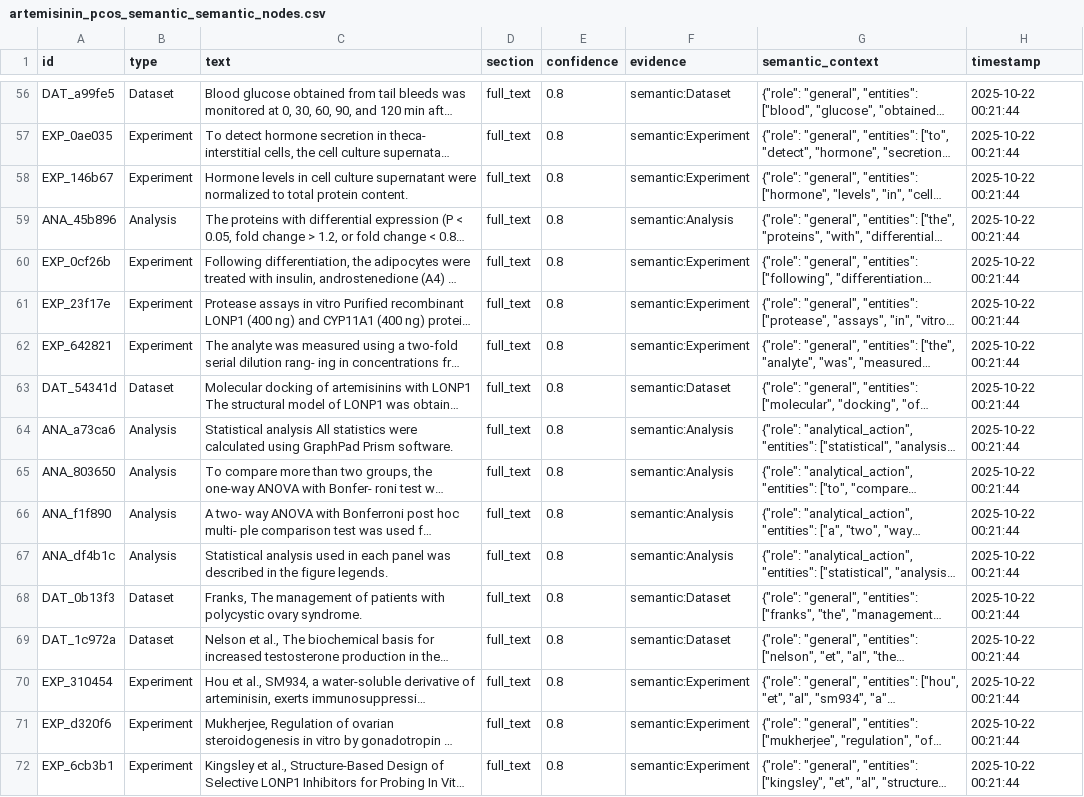
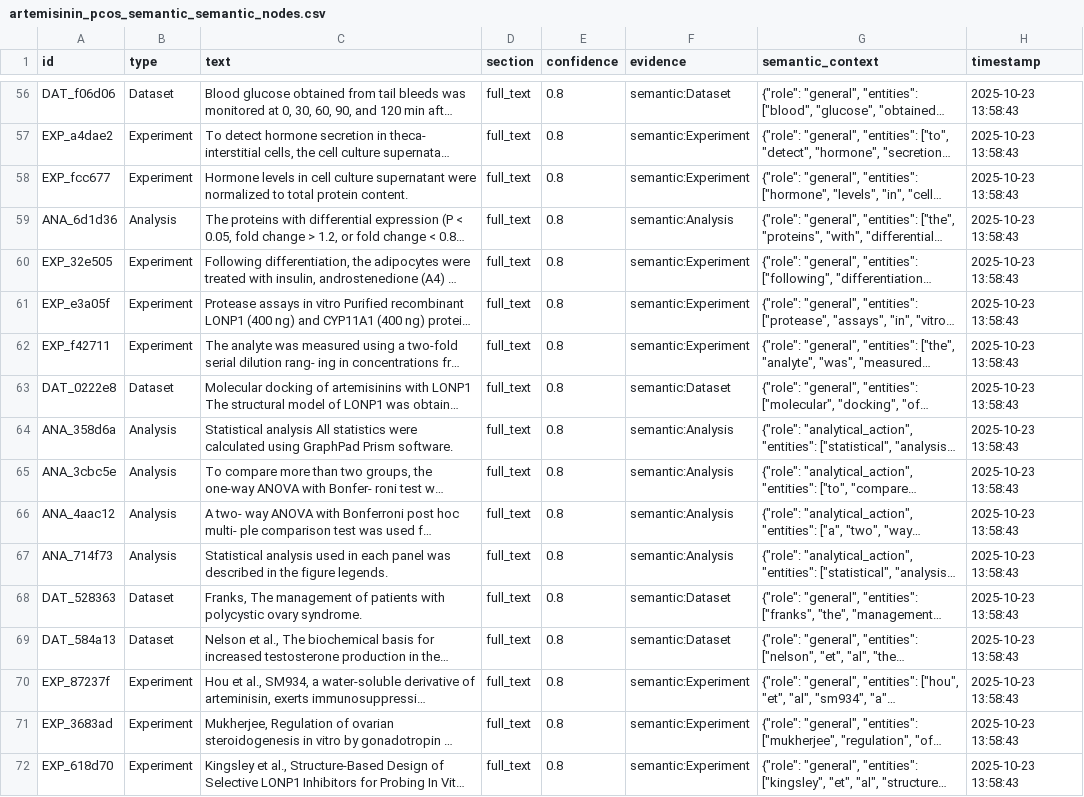
Before and after one commit to Hydr0xy1/hackthon_aging_singularis, a CSV file: outputs/artemisinin_pcos_semantic_semantic_nodes.csv, drawn as a sheet; only a part is shown, gaps mark what is left out; long unchanged cells end in …; the diff covers the shown part only; the diff names each change by its address in the sheet, - before the commit and + after, or states it on an @@ line.

```diff
--- a/outputs/artemisinin_pcos_semantic_semantic_nodes.csv
+++ b/outputs/artemisinin_pcos_semantic_semantic_nodes.csv
-A56 (id): DAT_a99fe5
+A56 (id): DAT_f06d06
-H56:H72 (timestamp): 2025-10-22 00:21:44
+H56:H72 (timestamp): 2025-10-23 13:58:43
-A57 (id): EXP_0ae035
+A57 (id): EXP_a4dae2
-A58 (id): EXP_146b67
+A58 (id): EXP_fcc677
-A59 (id): ANA_45b896
+A59 (id): ANA_6d1d36
-A60 (id): EXP_0cf26b
+A60 (id): EXP_32e505
-A61 (id): EXP_23f17e
+A61 (id): EXP_e3a05f
-A62 (id): EXP_642821
+A62 (id): EXP_f42711
-A63 (id): DAT_54341d
+A63 (id): DAT_0222e8
-A64 (id): ANA_a73ca6
+A64 (id): ANA_358d6a
-A65 (id): ANA_803650
+A65 (id): ANA_3cbc5e
-A66 (id): ANA_f1f890
+A66 (id): ANA_4aac12
-A67 (id): ANA_df4b1c
+A67 (id): ANA_714f73
-A68 (id): DAT_0b13f3
+A68 (id): DAT_528363
-A69 (id): DAT_1c972a
+A69 (id): DAT_584a13
-A70 (id): EXP_310454
+A70 (id): EXP_87237f
-A71 (id): EXP_d320f6
+A71 (id): EXP_3683ad
-A72 (id): EXP_6cb3b1
+A72 (id): EXP_618d70
```
Also changed, not shown: 108 edited cells elsewhere in this file, 11 other files.
